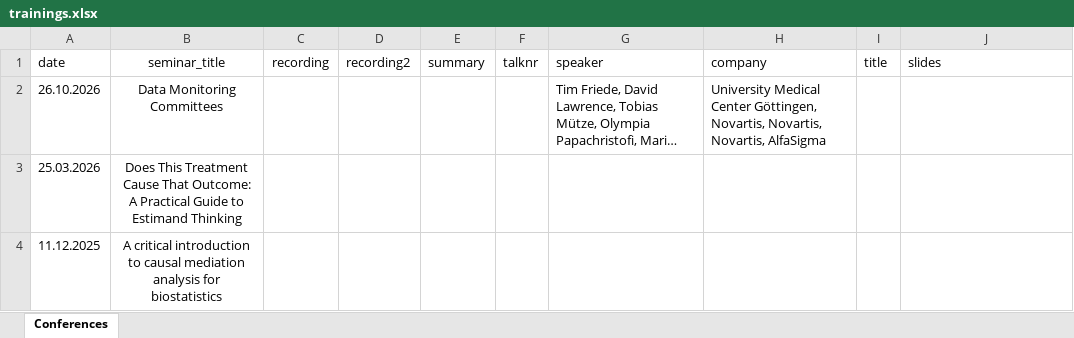
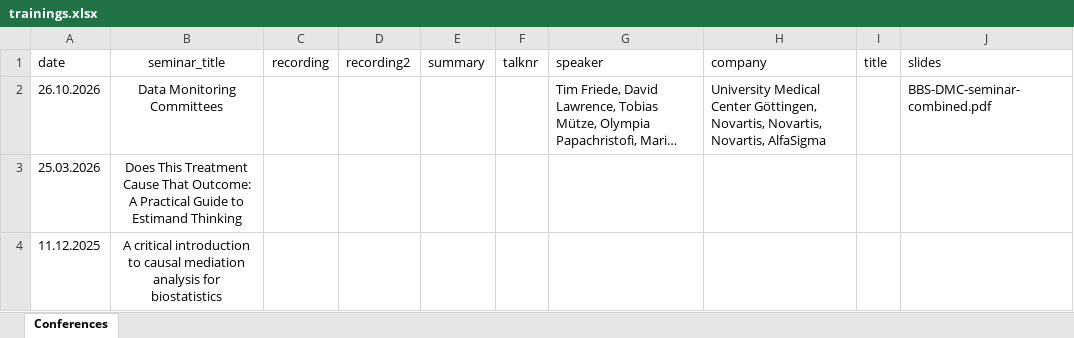
Before and after one commit to baselbiometrics/home, an Excel workbook: data/trainings.xlsx, sheet Conferences, drawn as a sheet; only a part is shown; long unchanged cells end in …; values as stored, in another font and other column widths than the file's, no borders; charts and pictures not drawn; the diff names each change by its address in the sheet, - before the commit and + after, or states it on an @@ line.

Commit message:
added slides for DMC training (Oct 26, 2026)

```diff
--- a/data/trainings.xlsx (sheet Conferences)
+++ b/data/trainings.xlsx (sheet Conferences)
-J2 (slides): (empty)
+J2 (slides): BBS-DMC-seminar-combined.pdf
```
Also changed, not shown: 4 other files.
